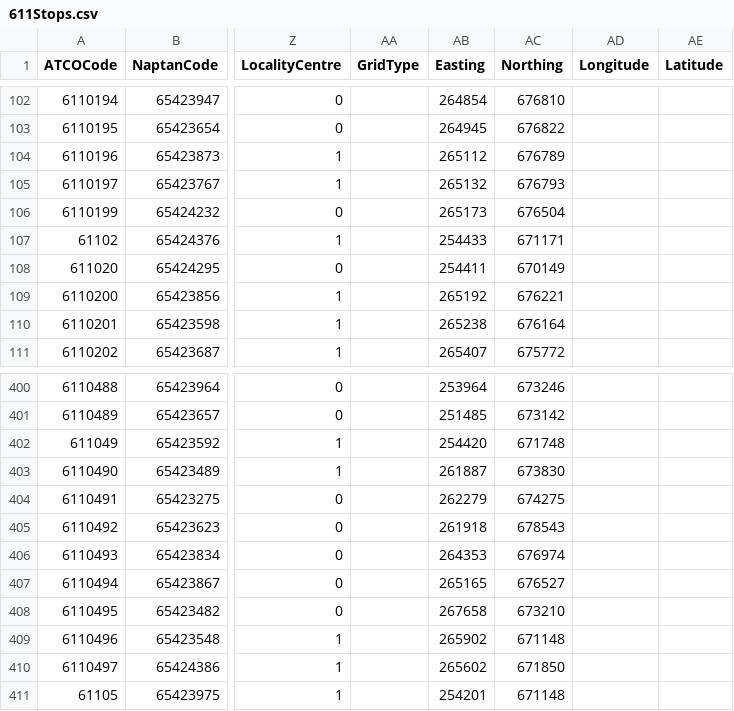
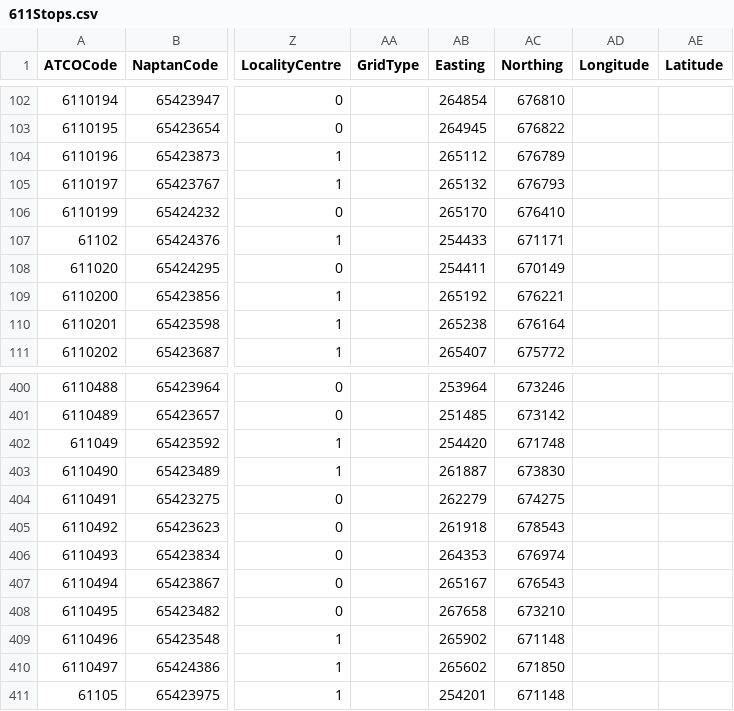
Before and after one commit to ldjb/naptan-nptg-history, a CSV file: 611Stops.csv, drawn as a sheet; only a part is shown, gaps mark what is left out; the diff names each change by its address in the sheet, - before the commit and + after, or states it on an @@ line.

```diff
--- a/611Stops.csv
+++ b/611Stops.csv
-AB106 (Easting): 265173
+AB106 (Easting): 265170
-AC106 (Northing): 676504
+AC106 (Northing): 676410
-AB407 (Easting): 265165
+AB407 (Easting): 265167
-AC407 (Northing): 676527
+AC407 (Northing): 676543
```
Also changed, not shown: 614Stops.csv, 12 other files.
